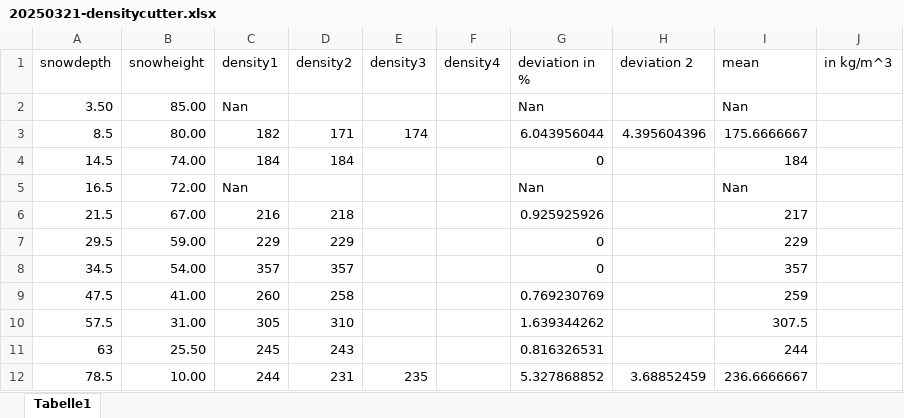
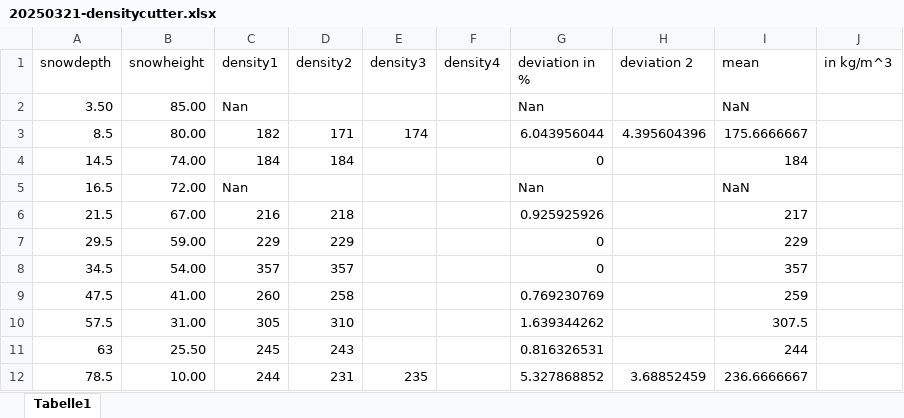
Before and after one commit to jil1213/SMP-SignalProcessing, an Excel workbook: code_automated_correlation/raw_data/20250321-densitycutter.xlsx, sheet Tabelle1, drawn as a sheet; values as stored, in another font and other column widths than the file's, no borders; the diff names each change by its address in the sheet, - before the commit and + after, or states it on an @@ line.

Commit message:
manual density for snowpro and densitycutter with mean

```diff
--- a/code_automated_correlation/raw_data/20250321-densitycutter.xlsx (sheet Tabelle1)
+++ b/code_automated_correlation/raw_data/20250321-densitycutter.xlsx (sheet Tabelle1)
-I2 (mean): Nan
+I2 (mean): NaN
-I5 (mean): Nan
+I5 (mean): NaN
```
Also changed, not shown: 38 other files.
